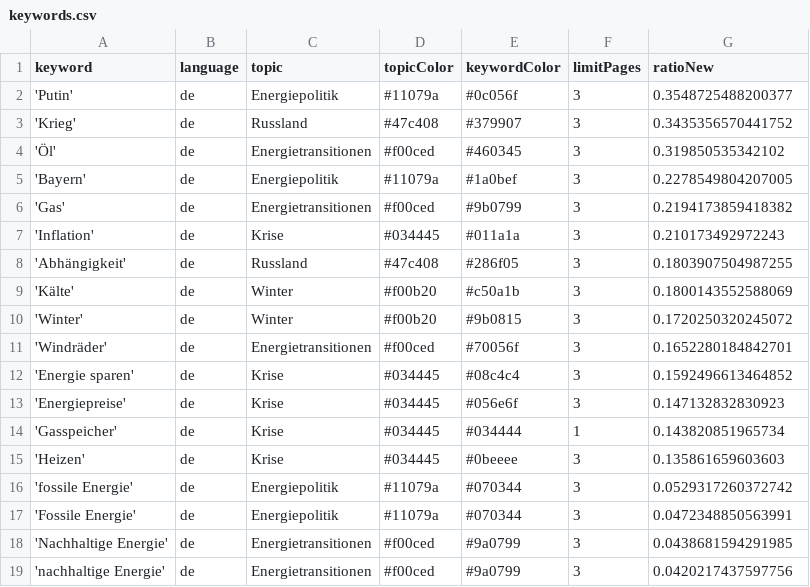
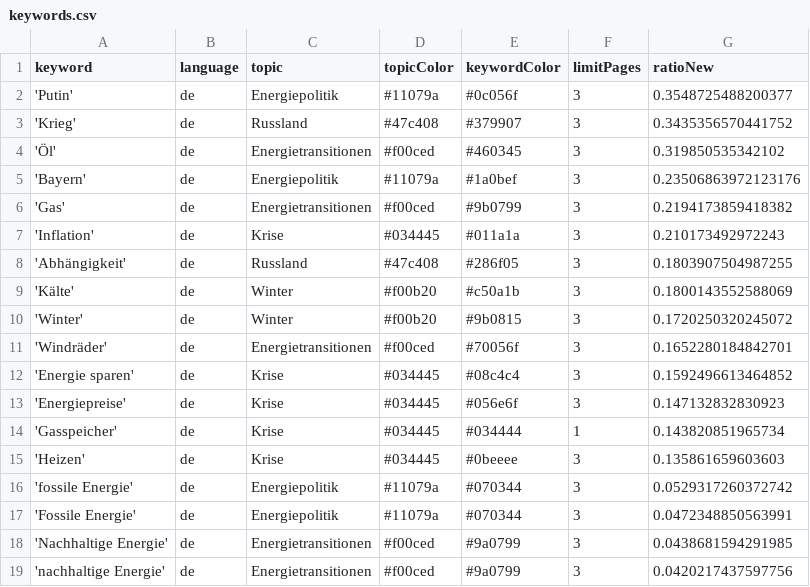
Before and after one commit to JW-news/winterIsComing2, a CSV file: keywords.csv, drawn as a sheet.

```diff
--- a/keywords.csv
+++ b/keywords.csv
@@ -4,3 +4,3 @@ keyword,language,topic,topicColor,keywordColor,limitPages,ratioNew
 'Öl',de,Energietransitionen,#f00ced,#460345,3,0.319850535342102
-'Bayern',de,Energiepolitik,#11079a,#1a0bef,3,0.2278549804207005
+'Bayern',de,Energiepolitik,#11079a,#1a0bef,3,0.23506863972123176
 'Gas',de,Energietransitionen,#f00ced,#9b0799,3,0.2194173859418382
```
Also changed, not shown: csv/news_2024_09.csv, 1 other file.
